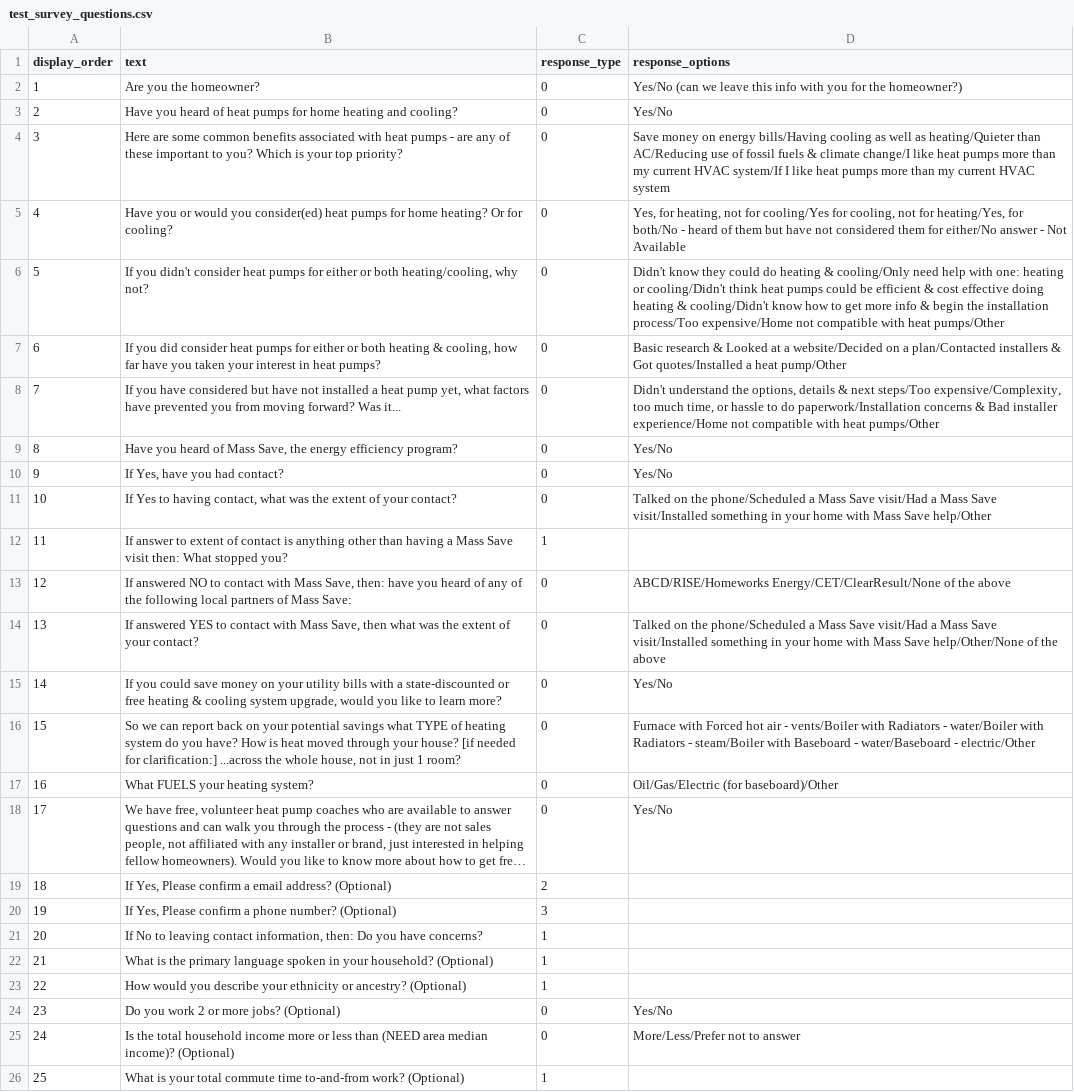
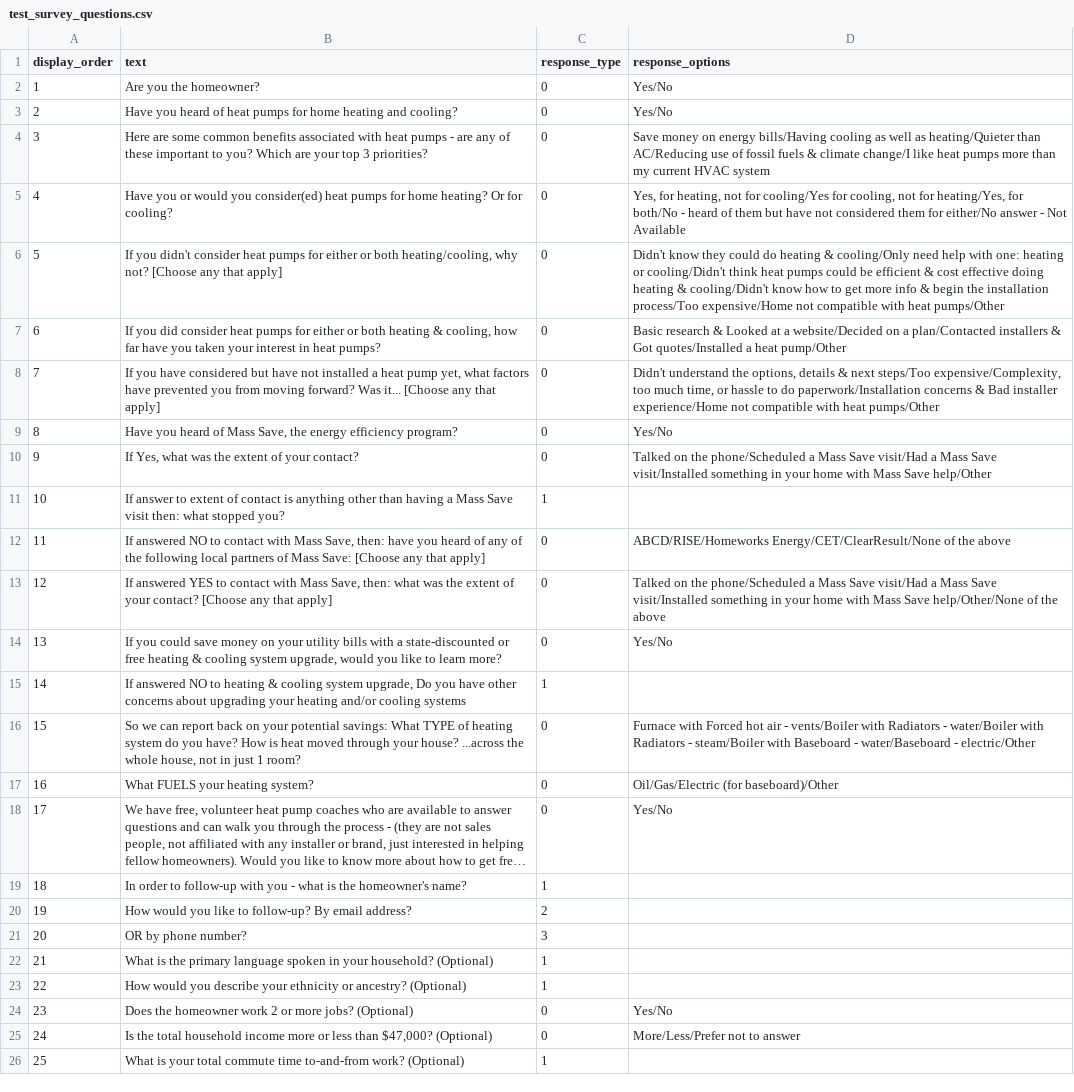
Before and after one commit to codeforboston/urban-league-heat-pump-accelerator, a CSV file: backend/lib/seeds/test_survey_questions.csv, drawn as a sheet; long unchanged cells end in …; the diff names each change by its address in the sheet, - before the commit and + after, or states it on an @@ line.

Commit message:
Update csv

```diff
--- a/backend/lib/seeds/test_survey_questions.csv
+++ b/backend/lib/seeds/test_survey_questions.csv
-D2 (response_options): Yes/No (can we leave this info with you for the homeowner?)
+D2 (response_options): Yes/No
-B4 (text): …you? Which is your top priority?
+B4 (text): …you? Which are your top 3 priorities?
-D4 (response_options): …current HVAC system/If I like heat pumps more than my current HVAC system
+D4 (response_options): …current HVAC system
-B6 (text): …why not?
+B6 (text): …why not? [Choose any that apply]
-B8 (text): …Was it...
+B8 (text): …Was it... [Choose any that apply]
-B10 (text): If Yes, have you had contact?
+B10 (text): If Yes, what was the extent of your contact?
-D10 (response_options): Yes/No
+D10 (response_options): Talked on the phone/Scheduled a Mass Save visit/Had a Mass Save visit/Installed something in your home with Mass Save help/Other
-B11 (text): If Yes to having contact, what was the extent of your contact?
+B11 (text): If answer to extent of contact is anything other than having a Mass Save visit then: what stopped you?
-C11 (response_type): 0
+C11 (response_type): 1
-D11 (response_options): Talked on the phone/Scheduled a Mass Save visit/Had a Mass Save visit/Installed something in your home with Mass Save help/Other
+D11 (response_options): (empty)
-B12 (text): If answer to extent of contact is anything other than having a Mass Save visit then: What stopped you?
+B12 (text): If answered NO to contact with Mass Save, then: have you heard of any of the following local partners of Mass Save: [Choose any that apply]
-C12 (response_type): 1
+C12 (response_type): 0
-D12 (response_options): (empty)
+D12 (response_options): ABCD/RISE/Homeworks Energy/CET/ClearResult/None of the above
-B13 (text): If answered NO to contact with Mass Save, then: have you heard of any of the following local partners of Mass Save:
+B13 (text): If answered YES to contact with Mass Save, then: what was the extent of your contact? [Choose any that apply]
-D13 (response_options): ABCD/RISE/Homeworks Energy/CET/ClearResult/None of the…
+D13 (response_options): Talked on the phone/Scheduled a Mass Save visit/Had a Mass Save visit/Installed something in your home with Mass Save help/Other/None of the…
-B14 (text): If answered YES to contact with Mass Save, then what was the extent of your contact?
+B14 (text): If you could save money on your utility bills with a state-discounted or free heating & cooling system upgrade, would you like to learn more?
-D14 (response_options): Talked on the phone/Scheduled a Mass Save visit/Had a Mass Save visit/Installed something in your home with Mass Save help/Other/None of the above
+D14 (response_options): Yes/No
-B15 (text): If you could save money on your utility bills with a state-discounted or free heating & cooling system upgrade, would you like to learn more?
+B15 (text): If answered NO to heating & cooling system upgrade, Do you have other concerns about upgrading your heating and/or cooling systems
-C15 (response_type): 0
+C15 (response_type): 1
-D15 (response_options): Yes/No
+D15 (response_options): (empty)
-B16 (text): …your potential savings what TYPE of heating system do you have? How is heat moved through your house? [if needed for clarification:] ...across the…
+B16 (text): …your potential savings: What TYPE of heating system do you have? How is heat moved through your house? ...across the…
-B19 (text): If Yes, Please confirm a email address? (Optional)
+B19 (text): In order to follow-up with you - what is the homeowner's name?
-C19 (response_type): 2
+C19 (response_type): 1
-B20 (text): If Yes, Please confirm a phone number? (Optional)
+B20 (text): How would you like to follow-up? By email address?
-C20 (response_type): 3
+C20 (response_type): 2
-B21 (text): If No to leaving contact information, then: Do you have concerns?
+B21 (text): OR by phone number?
-C21 (response_type): 1
+C21 (response_type): 3
-B24 (text): Do you work 2 or more jobs? (Optional)
+B24 (text): Does the homeowner work 2 or more jobs? (Optional)
-B25 (text): …less than (NEED area median income)? (Optional)
+B25 (text): …less than $47,000? (Optional)
```
